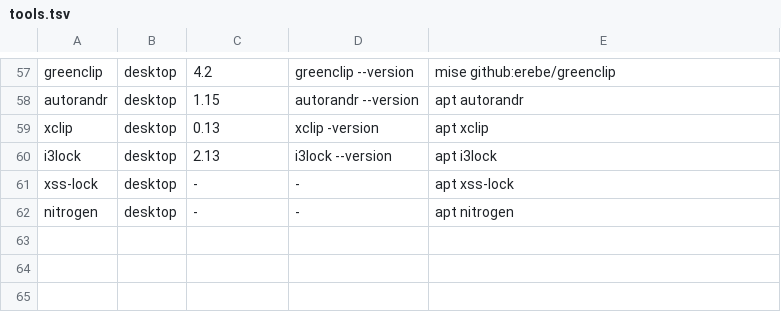
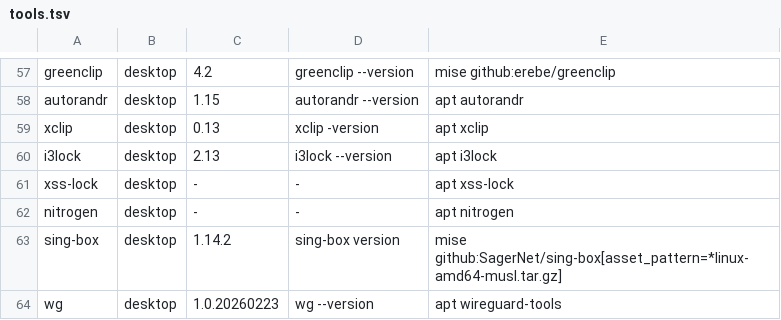
Before and after one commit to SappyJoy/dotfiles, a TSV file: home/dot_config/tools/tools.tsv, drawn as a sheet; only a part is shown, gaps mark what is left out.

```diff
--- a/home/dot_config/tools/tools.tsv
+++ b/home/dot_config/tools/tools.tsv
@@ -62 +62,3 @@ xss-lock	desktop	-	-	apt xss-lock
 nitrogen	desktop	-	-	apt nitrogen
+sing-box	desktop	1.14.2	sing-box version	mise github:SagerNet/sing-box[asset_pattern=*linux-amd64-musl.tar.gz]
+wg	desktop	1.0.20260223	wg --version	apt wireguard-tools
```
